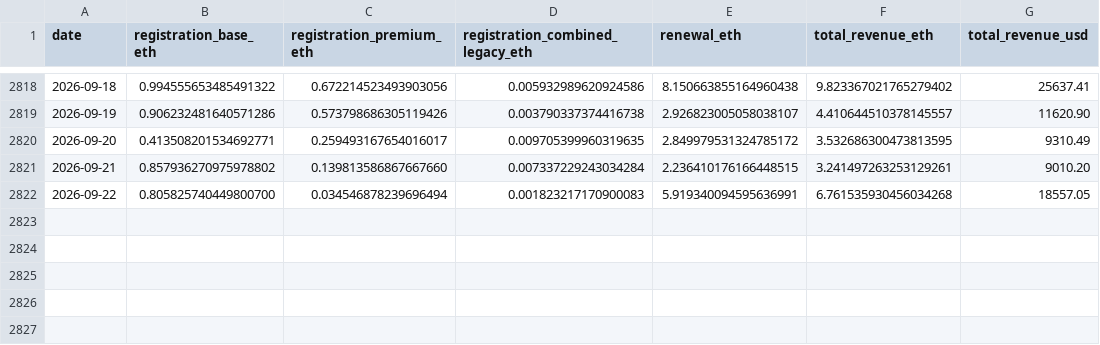
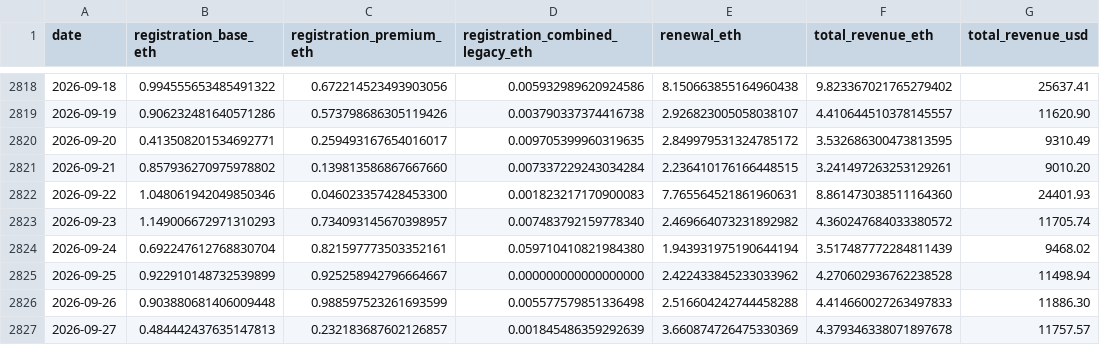
Before and after one commit to gskril/ens-data, a CSV file: data/daily_revenue.csv, drawn as a sheet; only a part is shown, gaps mark what is left out.

```diff
--- a/data/daily_revenue.csv
+++ b/data/daily_revenue.csv
@@ -2821,2 +2821,7 @@ date,registration_base_eth,registration_premium_eth,registration_combined_legacy
 2026-09-21,0.857936270975978802,0.139813586867667660,0.007337229243034284,2.236410176166448515,3.241497263253129261,9010.20
-2026-09-22,0.805825740449800700,0.034546878239696494,0.001823217170900083,5.919340094595636991,6.761535930456034268,18557.05
+2026-09-22,1.048061942049850346,0.046023357428453300,0.001823217170900083,7.765564521861960631,8.861473038511164360,24401.93
+2026-09-23,1.149006672971310293,0.734093145670398957,0.007483792159778340,2.469664073231892982,4.360247684033380572,11705.74
+2026-09-24,0.692247612768830704,0.821597773503352161,0.059710410821984380,1.943931975190644194,3.517487772284811439,9468.02
+2026-09-25,0.922910148732539899,0.925258942796664667,0.000000000000000000,2.422433845233033962,4.270602936762238528,11498.94
+2026-09-26,0.903880681406009448,0.988597523261693599,0.005577579851336498,2.516604242744458288,4.414660027263497833,11886.30
+2026-09-27,0.484442437635147813,0.232183687602126857,0.001845486359292639,3.660874726475330369,4.379346338071897678,11757.57
```
Also changed, not shown: data/daily_activity.csv, data/daily_eth_usd.csv, 5 other files.
